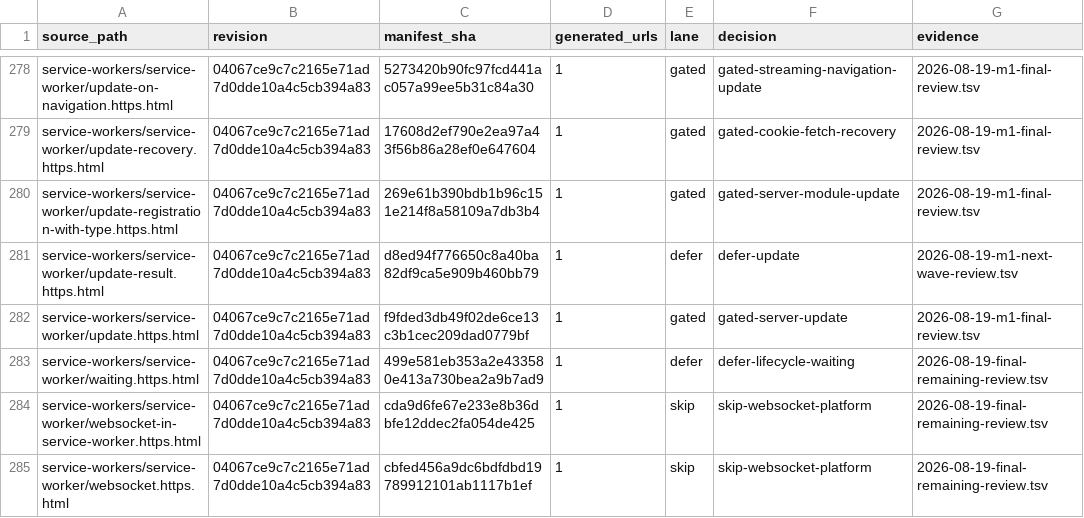
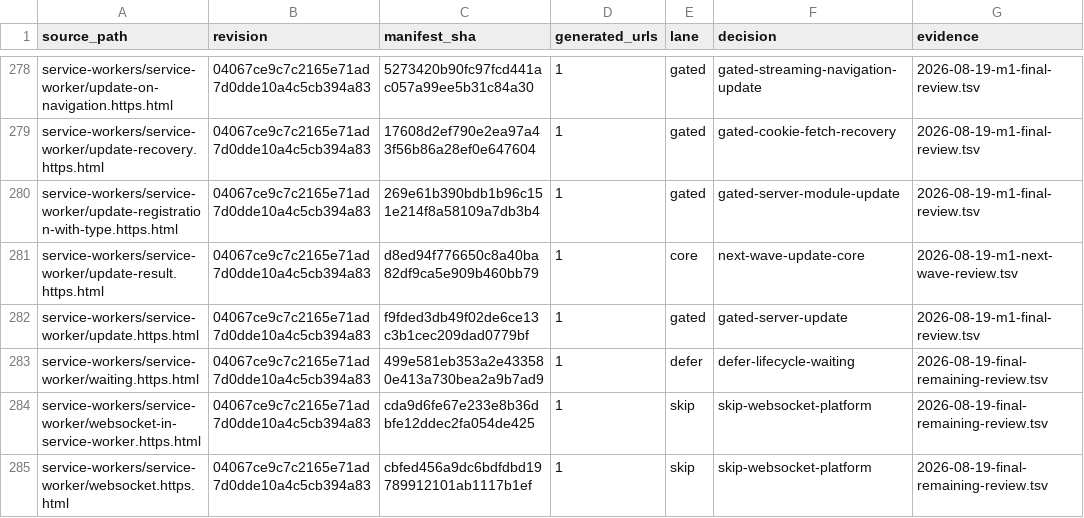
Before and after one commit to leizongmin/ZeroWeb, a TSV file: docs/goal/service-workers/evidence/2026-08-19-wpt-disposition.tsv, drawn as a sheet; only a part is shown, gaps mark what is left out.

```diff
--- a/docs/goal/service-workers/evidence/2026-08-19-wpt-disposition.tsv
+++ b/docs/goal/service-workers/evidence/2026-08-19-wpt-disposition.tsv
@@ -280,3 +280,3 @@ service-workers/service-worker/update-recovery.https.html	04067ce9c7c2165e71ad7d
 service-workers/service-worker/update-registration-with-type.https.html	04067ce9c7c2165e71ad7d0dde10a4c5cb394a83	269e61b390bdb1b96c151e214f8a58109a7db3b4	1	gated	gated-server-module-update	2026-08-19-m1-final-review.tsv
-service-workers/service-worker/update-result.https.html	04067ce9c7c2165e71ad7d0dde10a4c5cb394a83	d8ed94f776650c8a40ba82df9ca5e909b460bb79	1	defer	defer-update	2026-08-19-m1-next-wave-review.tsv
+service-workers/service-worker/update-result.https.html	04067ce9c7c2165e71ad7d0dde10a4c5cb394a83	d8ed94f776650c8a40ba82df9ca5e909b460bb79	1	core	next-wave-update-core	2026-08-19-m1-next-wave-review.tsv
 service-workers/service-worker/update.https.html	04067ce9c7c2165e71ad7d0dde10a4c5cb394a83	f9fded3db49f02de6ce13c3b1cec209dad0779bf	1	gated	gated-server-update	2026-08-19-m1-final-review.tsv
```
Also changed, not shown: docs/goal/service-workers/evidence/2026-08-19-m1-next-wave-review.tsv, 20 other files.
